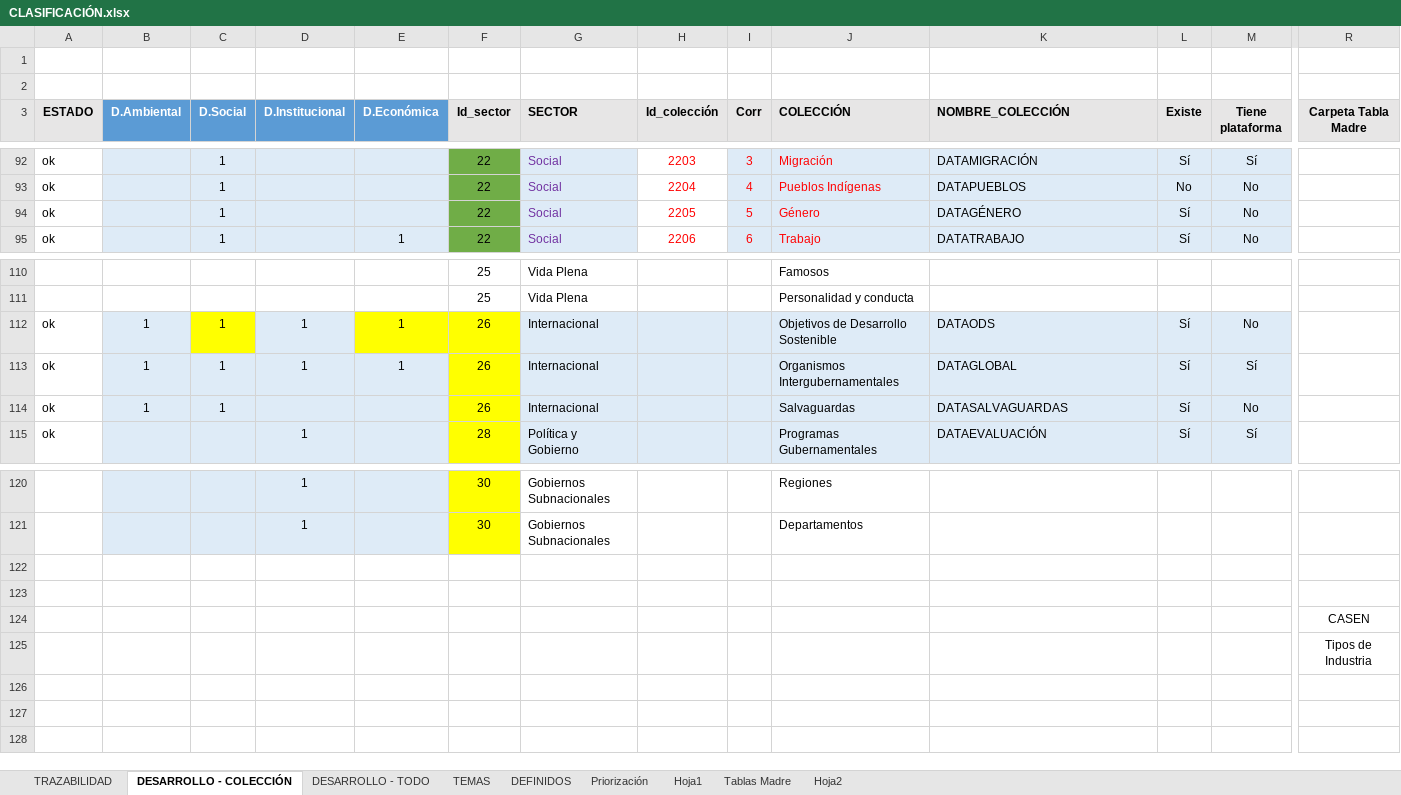
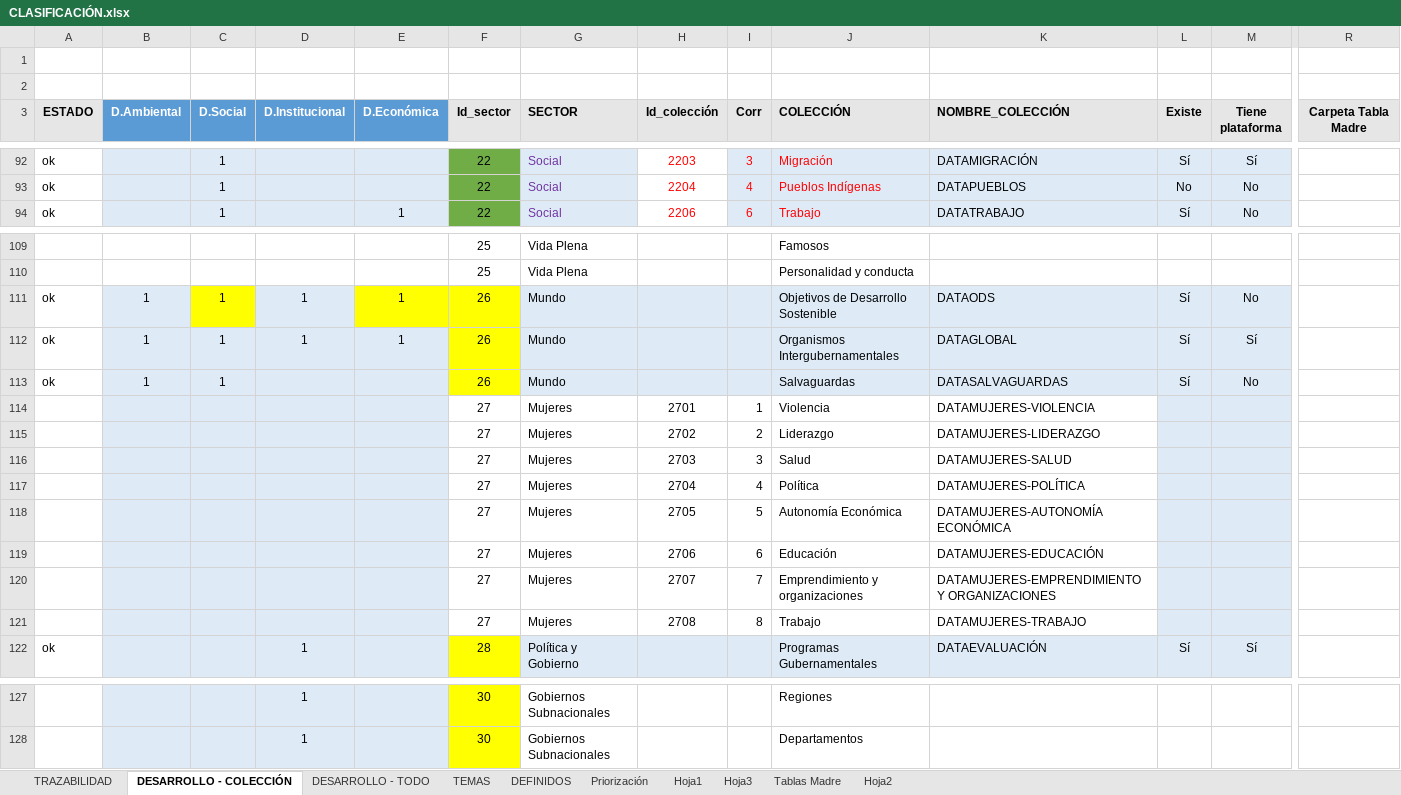
Before and after one commit to Sud-Austral/MONITOREO-DI, an Excel workbook: CLASIFICACIÓN.xlsx, sheet DESARROLLO - COLECCIÓN, drawn as a sheet; only a part is shown, gaps mark what is left out; values as stored, in another font and other column widths than the file's, no borders; removed rows and columns are numbered as before the commit, all else as after; rows hold the shown columns only; the diff names each change by its address in the sheet, - before the commit and + after, or states it on an @@ line.

```diff
--- a/CLASIFICACIÓN.xlsx (sheet DESARROLLO - COLECCIÓN)
+++ b/CLASIFICACIÓN.xlsx (sheet DESARROLLO - COLECCIÓN)
+sheet tab: Hoja3
-row 94: ok |  | 1 |  |  | 22 | Social | 2205 | 5 | Género | DATAGÉNERO | Sí | No
-G111:G113 (SECTOR): Internacional
+G111:G113 (SECTOR): Mundo
+row 114:  |  |  |  |  | 27 | Mujeres | 2701 | 1 | Violencia | DATAMUJERES-VIOLENCIA
+row 115:  |  |  |  |  | 27 | Mujeres | 2702 | 2 | Liderazgo | DATAMUJERES-LIDERAZGO
+row 116:  |  |  |  |  | 27 | Mujeres | 2703 | 3 | Salud | DATAMUJERES-SALUD
+row 117:  |  |  |  |  | 27 | Mujeres | 2704 | 4 | Política | DATAMUJERES-POLÍTICA
+row 118:  |  |  |  |  | 27 | Mujeres | 2705 | 5 | Autonomía Económica | DATAMUJERES-AUTONOMÍA ECONÓMICA
+row 119:  |  |  |  |  | 27 | Mujeres | 2706 | 6 | Educación | DATAMUJERES-EDUCACIÓN
+row 120:  |  |  |  |  | 27 | Mujeres | 2707 | 7 | Emprendimiento y organizaciones | DATAMUJERES-EMPRENDIMIENTO Y ORGANIZACIONES
+row 121:  |  |  |  |  | 27 | Mujeres | 2708 | 8 | Trabajo | DATAMUJERES-TRABAJO
-row 122: (empty)
-row 123: (empty)
-row 124:  |  |  |  |  |  |  |  |  |  |  |  |  | CASEN
-row 125:  |  |  |  |  |  |  |  |  |  |  |  |  | Tipos de Industria
```
Also changed, not shown: sheet DESARROLLO - TODO, sheet DEFINIDOS, sheet TEMAS, formulas that keep their value, Monitoreo Nuevos Productos.xlsx, 24 other files.
